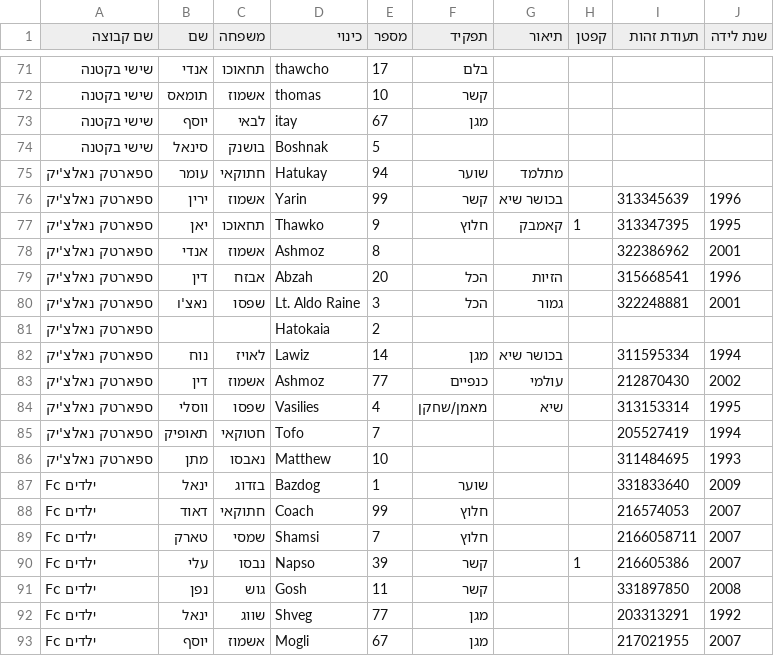
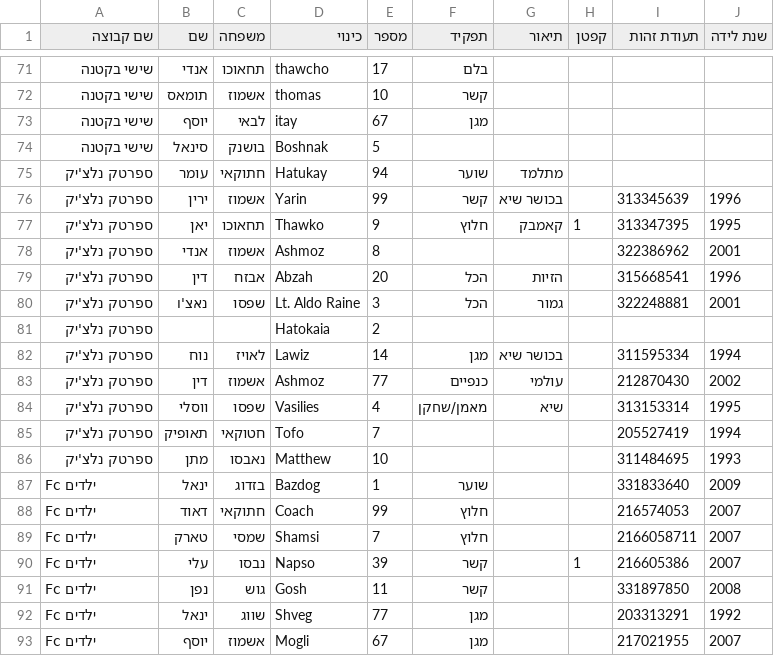
Before and after one commit to Amirlabai/ramadan-tournament, a CSV file: players-data.csv, drawn as a sheet; only a part is shown, gaps mark what is left out; the diff names each change by its address in the sheet, - before the commit and + after, or states it on an @@ line.

```diff
--- a/players-data.csv
+++ b/players-data.csv
-A75:A86 (שם קבוצה): ספארטק נאלצ'יק
+A75:A86 (שם קבוצה): ספרטק נלצ'יק
```
Also changed, not shown: 3 other files.
